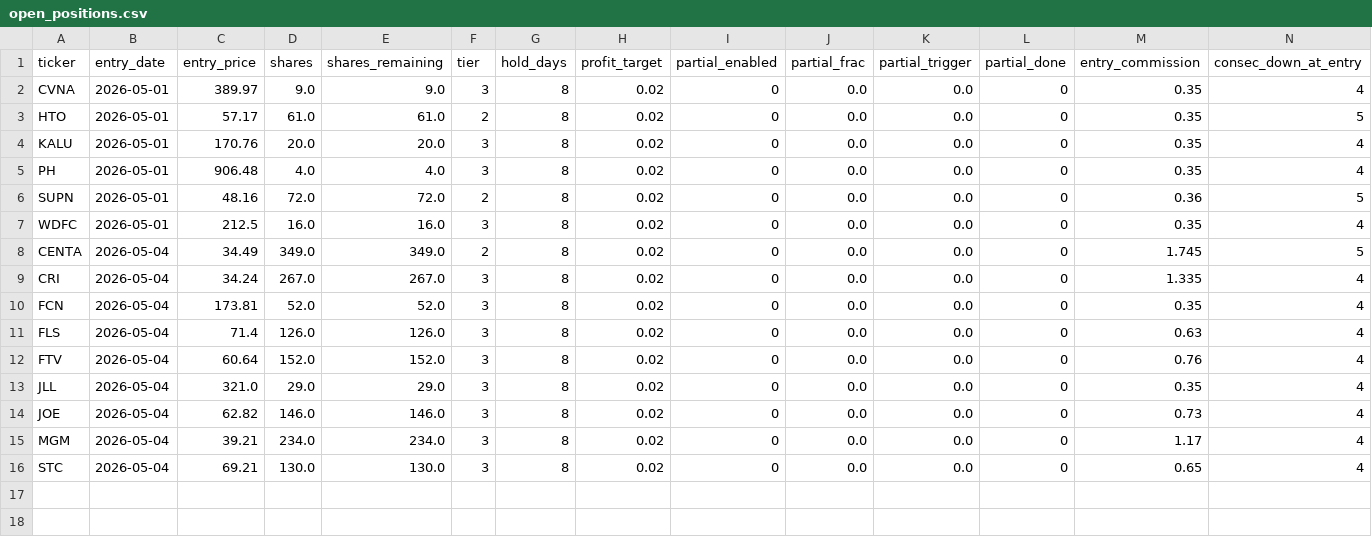
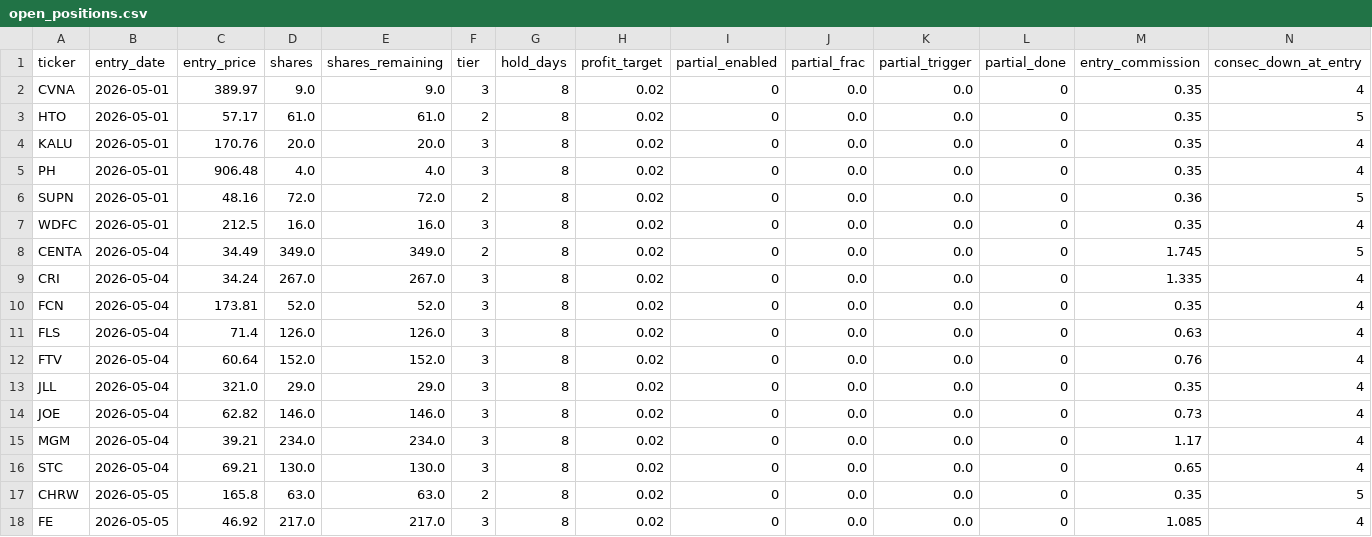
Before and after one commit to ckurau/naive-mean-reversion, a CSV file: paper_trading/open_positions.csv, drawn as a sheet; only a part is shown; rows hold the shown columns only; the diff names each change by its address in the sheet, - before the commit and + after, or states it on an @@ line.

Commit message:
paper trading update 2026-05-05

```diff
--- a/paper_trading/open_positions.csv
+++ b/paper_trading/open_positions.csv
+row 17: CHRW | 2026-05-05 | 165.8 | 63.0 | 63.0 | 2 | 8 | 0.02 | 0 | 0.0 | 0.0 | 0 | 0.35 | 5
+row 18: FE | 2026-05-05 | 46.92 | 217.0 | 217.0 | 3 | 8 | 0.02 | 0 | 0.0 | 0.0 | 0 | 1.085 | 4
```
Also changed, not shown: 1 other file.
